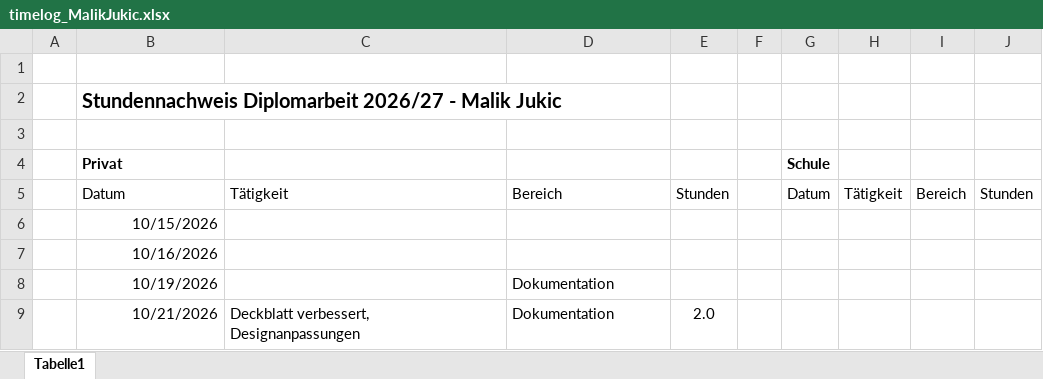
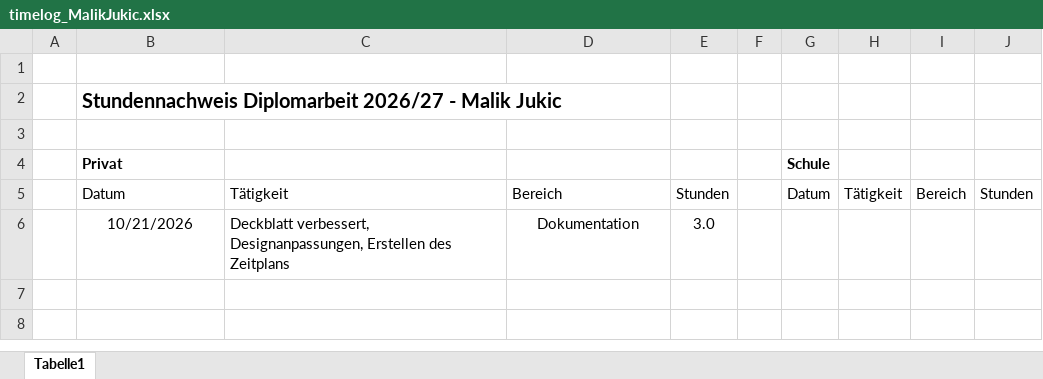
Before and after one commit to MAIK97MAX/mini-climate-control, an Excel workbook: docs/timelogs/timelog_MalikJukic.xlsx, sheet Tabelle1, drawn as a sheet; values as stored, in another font and other column widths than the file's, no borders; conditional formats and table styles not drawn; removed rows and columns are numbered as before the commit, all else as after; the diff names each change by its address in the sheet, - before the commit and + after, or states it on an @@ line.

Commit message:
small adjustments to timelog and docs

```diff
--- a/docs/timelogs/timelog_MalikJukic.xlsx (sheet Tabelle1)
+++ b/docs/timelogs/timelog_MalikJukic.xlsx (sheet Tabelle1)
-row 6:  | 10/15/2026
-row 7:  | 10/16/2026
-row 8:  | 10/19/2026 |  | Dokumentation
-B6 alignment: right
+B6 alignment: center
-C6: Deckblatt verbessert, Designanpassungen
+C6: Deckblatt verbessert, Designanpassungen, Erstellen des Zeitplans
-D6 alignment: left
+D6 alignment: center
-E6: 2.0
+E6: 3.0
```
Also changed, not shown: docs/timelogs/timelog_DavidSayfutdinov.xlsx, docs/timelogs/timelog_MuhammetKarpuz.xlsx, 3 other files.
